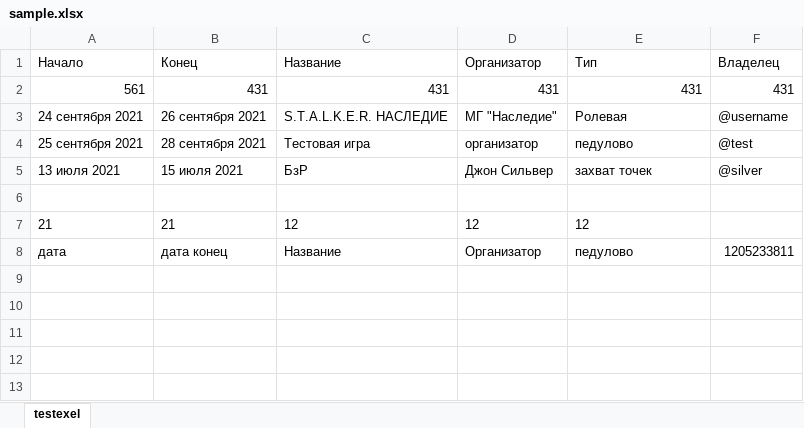
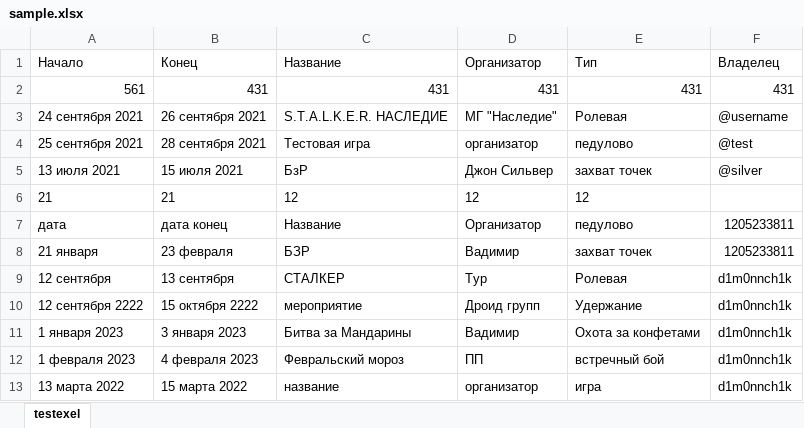
Before and after one commit to dimyalt/python_learning, an Excel workbook: kogda_igra_telegram_bot/sample.xlsx, sheet testexel, drawn as a sheet; values as stored, in another font and other column widths than the file's, no borders; removed rows and columns are numbered as before the commit, all else as after; the diff names each change by its address in the sheet, - before the commit and + after, or states it on an @@ line.

```diff
--- a/kogda_igra_telegram_bot/sample.xlsx (sheet testexel)
+++ b/kogda_igra_telegram_bot/sample.xlsx (sheet testexel)
-row 6: (empty)
+row 8: 21 января | 23 февраля | БЗР | Вадимир | захват точек | 1205233811
+row 9: 12 сентября | 13 сентября | СТАЛКЕР | Тур | Ролевая | d1m0nnch1k
+row 10: 12 сентября 2222 | 15 октября 2222 | мероприятие | Дроид групп | Удержание | d1m0nnch1k
+row 11: 1 января 2023 | 3 января 2023 | Битва за Мандарины | Вадимир | Охота за конфетами | d1m0nnch1k
+row 12: 1 февраля 2023 | 4 февраля 2023 | Февральский мороз | ПП | встречный бой | d1m0nnch1k
+row 13: 13 марта 2022 | 15 марта 2022 | название | организатор | игра | d1m0nnch1k
```
Also changed, not shown: 1 other file.
